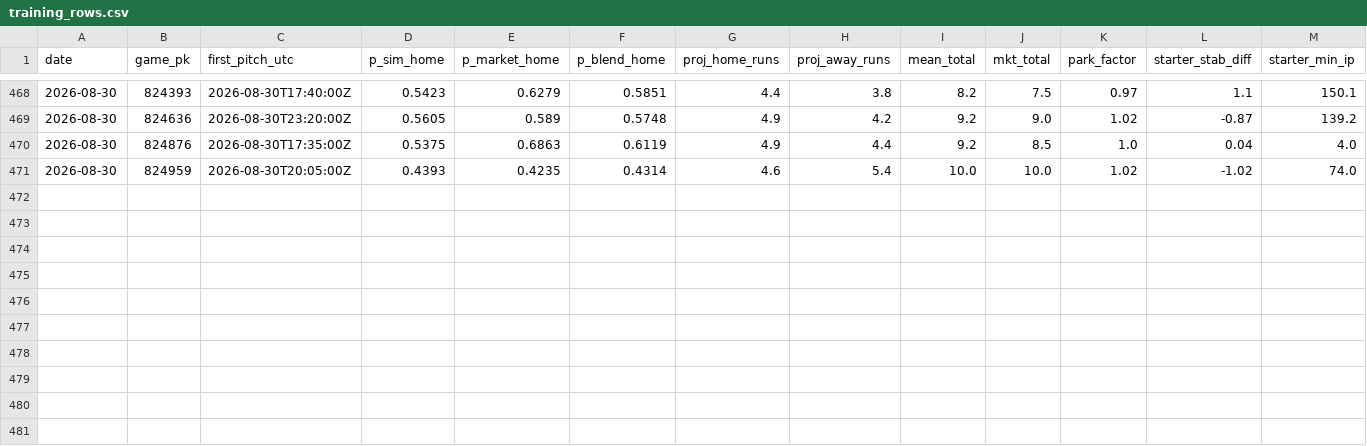
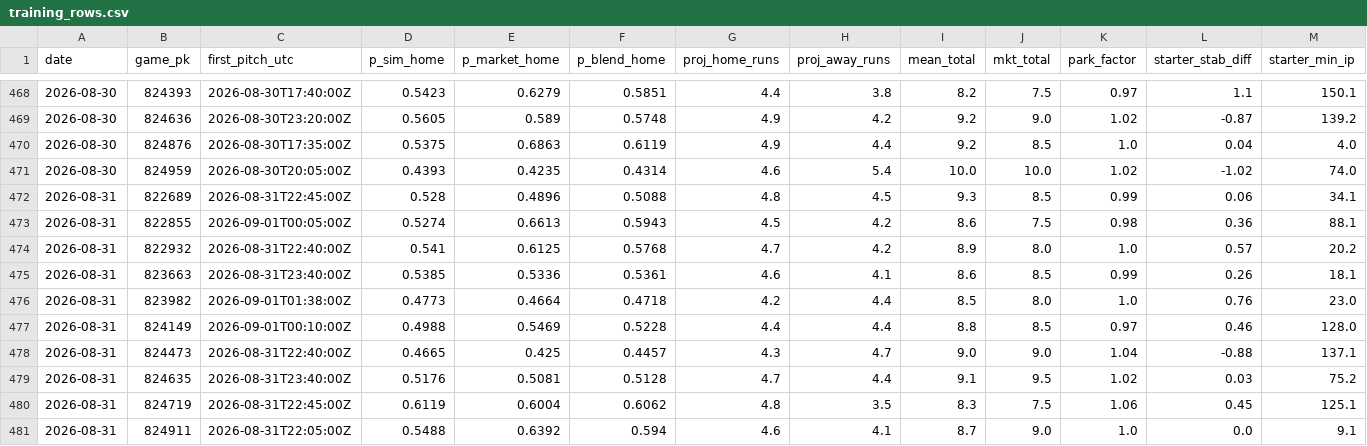
Before and after one commit to dsimny/dsimny.github.io, a CSV file: data/model/training_rows.csv, drawn as a sheet; only a part is shown, gaps mark what is left out; rows hold the shown columns only; the diff names each change by its address in the sheet, - before the commit and + after, or states it on an @@ line.

```diff
--- a/data/model/training_rows.csv
+++ b/data/model/training_rows.csv
+row 472: 2026-08-31 | 822689 | 2026-08-31T22:45:00Z | 0.528 | 0.4896 | 0.5088 | 4.8 | 4.5 | 9.3 | 8.5 | 0.99 | 0.06 | 34.1
+row 473: 2026-08-31 | 822855 | 2026-09-01T00:05:00Z | 0.5274 | 0.6613 | 0.5943 | 4.5 | 4.2 | 8.6 | 7.5 | 0.98 | 0.36 | 88.1
+row 474: 2026-08-31 | 822932 | 2026-08-31T22:40:00Z | 0.541 | 0.6125 | 0.5768 | 4.7 | 4.2 | 8.9 | 8.0 | 1.0 | 0.57 | 20.2
+row 475: 2026-08-31 | 823663 | 2026-08-31T23:40:00Z | 0.5385 | 0.5336 | 0.5361 | 4.6 | 4.1 | 8.6 | 8.5 | 0.99 | 0.26 | 18.1
+row 476: 2026-08-31 | 823982 | 2026-09-01T01:38:00Z | 0.4773 | 0.4664 | 0.4718 | 4.2 | 4.4 | 8.5 | 8.0 | 1.0 | 0.76 | 23.0
+row 477: 2026-08-31 | 824149 | 2026-09-01T00:10:00Z | 0.4988 | 0.5469 | 0.5228 | 4.4 | 4.4 | 8.8 | 8.5 | 0.97 | 0.46 | 128.0
+row 478: 2026-08-31 | 824473 | 2026-08-31T22:40:00Z | 0.4665 | 0.425 | 0.4457 | 4.3 | 4.7 | 9.0 | 9.0 | 1.04 | -0.88 | 137.1
+row 479: 2026-08-31 | 824635 | 2026-08-31T23:40:00Z | 0.5176 | 0.5081 | 0.5128 | 4.7 | 4.4 | 9.1 | 9.5 | 1.02 | 0.03 | 75.2
+row 480: 2026-08-31 | 824719 | 2026-08-31T22:45:00Z | 0.6119 | 0.6004 | 0.6062 | 4.8 | 3.5 | 8.3 | 7.5 | 1.06 | 0.45 | 125.1
+row 481: 2026-08-31 | 824911 | 2026-08-31T22:05:00Z | 0.5488 | 0.6392 | 0.594 | 4.6 | 4.1 | 8.7 | 9.0 | 1.0 | 0.0 | 9.1
```
Also changed, not shown: 25 other files.
